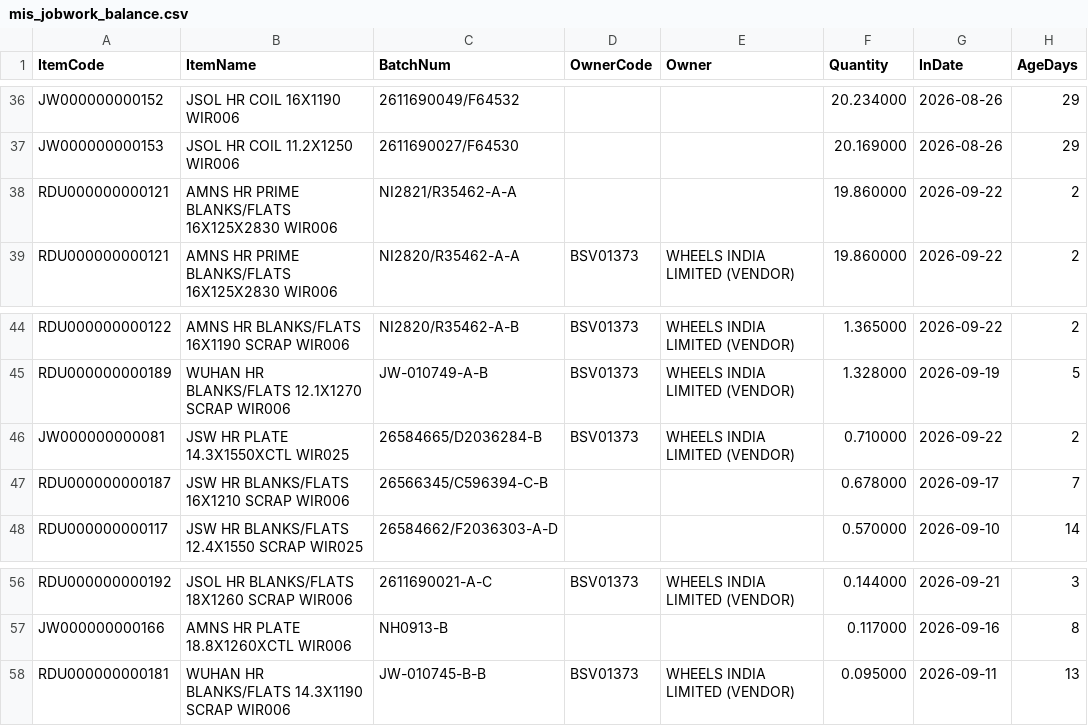
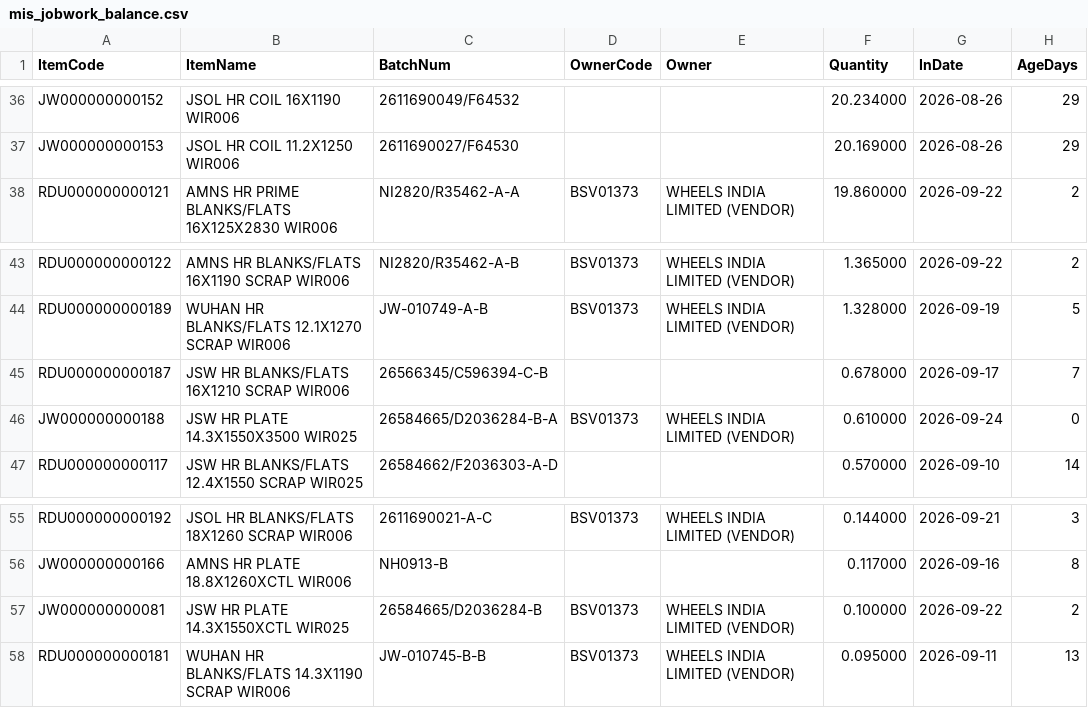
Before and after one commit to BSC23609/mis-portal, a CSV file: stock/mis_jobwork_balance.csv, drawn as a sheet; only a part is shown, gaps mark what is left out.

```diff
--- a/stock/mis_jobwork_balance.csv
+++ b/stock/mis_jobwork_balance.csv
@@ -37,3 +37,2 @@ JW000000000152,JSOL HR COIL 16X1190 WIR006,2611690049/F64532,,,20.234000,2026-08
 JW000000000153,JSOL HR COIL 11.2X1250 WIR006,2611690027/F64530,,,20.169000,2026-08-26,29
-RDU000000000121,AMNS HR PRIME BLANKS/FLATS 16X125X2830 WIR006,NI2821/R35462-A-A,,,19.860000,2026-09-22,2
 RDU000000000121,AMNS HR PRIME BLANKS/FLATS 16X125X2830 WIR006,NI2820/R35462-A-A,BSV01373,WHEELS INDIA LIMITED (VENDOR),19.860000,2026-09-22,2
@@ -45,4 +44,4 @@ RDU000000000122,AMNS HR  BLANKS/FLATS 16X1190 SCRAP  WIR006,NI2820/R35462-A-B,BS
 RDU000000000189,WUHAN HR  BLANKS/FLATS 12.1X1270 SCRAP  WIR006,JW-010749-A-B,BSV01373,WHEELS INDIA LIMITED (VENDOR),1.328000,2026-09-19,5
-JW000000000081,JSW HR PLATE 14.3X1550XCTL WIR025,26584665/D2036284-B,BSV01373,WHEELS INDIA LIMITED (VENDOR),0.710000,2026-09-22,2
 RDU000000000187,JSW HR  BLANKS/FLATS 16X1210 SCRAP  WIR006,26566345/C596394-C-B,,,0.678000,2026-09-17,7
+JW000000000188,JSW HR PLATE 14.3X1550X3500 WIR025,26584665/D2036284-B-A,BSV01373,WHEELS INDIA LIMITED (VENDOR),0.610000,2026-09-24,0
 RDU000000000117,JSW HR  BLANKS/FLATS 12.4X1550 SCRAP  WIR025,26584662/F2036303-A-D,,,0.570000,2026-09-10,14
@@ -57,2 +56,3 @@ RDU000000000192,JSOL HR BLANKS/FLATS 18X1260 SCRAP WIR006,2611690021-A-C,BSV0137
 JW000000000166,AMNS HR PLATE 18.8X1260XCTL WIR006,NH0913-B,,,0.117000,2026-09-16,8
+JW000000000081,JSW HR PLATE 14.3X1550XCTL WIR025,26584665/D2036284-B,BSV01373,WHEELS INDIA LIMITED (VENDOR),0.100000,2026-09-22,2
 RDU000000000181,WUHAN HR  BLANKS/FLATS 14.3X1190 SCRAP  WIR006,JW-010745-B-B,BSV01373,WHEELS INDIA LIMITED (VENDOR),0.095000,2026-09-11,13
```
Also changed, not shown: stock/mis_jobwork_docs.csv, stock/mis_jobwork_flow.csv, 3 other files.
